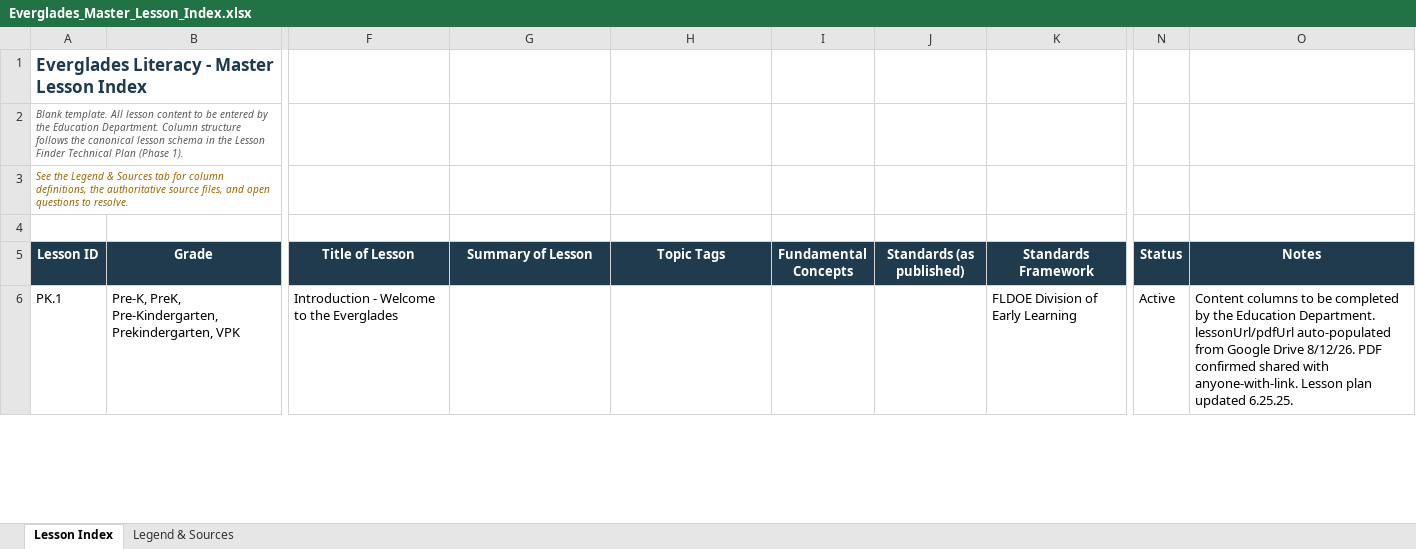
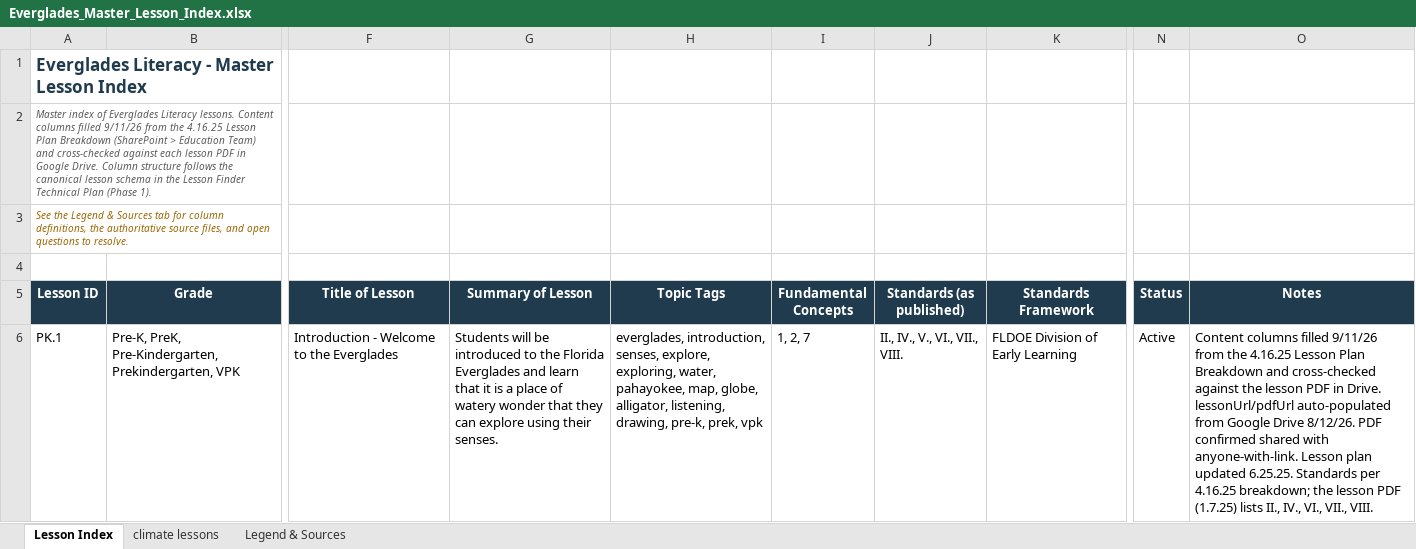
Before and after one commit to evergladesfoundation/EF-Lesson-Finder, an Excel workbook: data/Everglades_Master_Lesson_Index.xlsx, sheet Lesson Index, drawn as a sheet; only a part is shown, gaps mark what is left out; values as stored, in another font and other column widths than the file's, no borders; the diff covers the shown part only; the diff names each change by its address in the sheet, - before the commit and + after, or states it on an @@ line.

```diff
--- a/data/Everglades_Master_Lesson_Index.xlsx (sheet Lesson Index)
+++ b/data/Everglades_Master_Lesson_Index.xlsx (sheet Lesson Index)
+sheet tab: climate lessons
-A2 (Lesson ID): Blank template. All lesson content to be entered by the Education Department. Column structure…
+A2 (Lesson ID): Master index of Everglades Literacy lessons. Content columns filled 9/11/26 from the 4.16.25 Lesson Plan Breakdown (SharePoint > Education Team) and cross-checked against each lesson PDF in Google Drive. Column structure…
-G6 (Summary of Lesson): (empty)
+G6 (Summary of Lesson): Students will be introduced to the Florida Everglades and learn that it is a place of watery wonder that they can explore using their senses.
-H6 (Topic Tags): (empty)
+H6 (Topic Tags): everglades, introduction, senses, explore, exploring, water, pahayokee, map, globe, alligator, listening, drawing, pre-k, prek, vpk
-I6 (Fundamental Concepts): (empty)
+I6 (Fundamental Concepts): 1, 2, 7
-J6 (Standards (as published)): (empty)
+J6 (Standards (as published)): II., IV., V., VI., VII., VIII.
-O6 (Notes): Content columns to be completed by the Education Department. lessonUrl/pdfUrl auto-populated from Google Drive 8/12/26. PDF confirmed shared with anyone-with-link. Lesson plan updated 6.25.25.
+O6 (Notes): Content columns filled 9/11/26 from the 4.16.25 Lesson Plan Breakdown and cross-checked against the lesson PDF in Drive. lessonUrl/pdfUrl auto-populated from Google Drive 8/12/26. PDF confirmed shared with anyone-with-link. Lesson plan updated 6.25.25. Standards per 4.16.25 breakdown; the lesson PDF (1.7.25) lists II., IV., VI., VII., VIII.
```
Also changed, not shown: 280 edited cells elsewhere in this sheet, sheet Legend & Sources.
